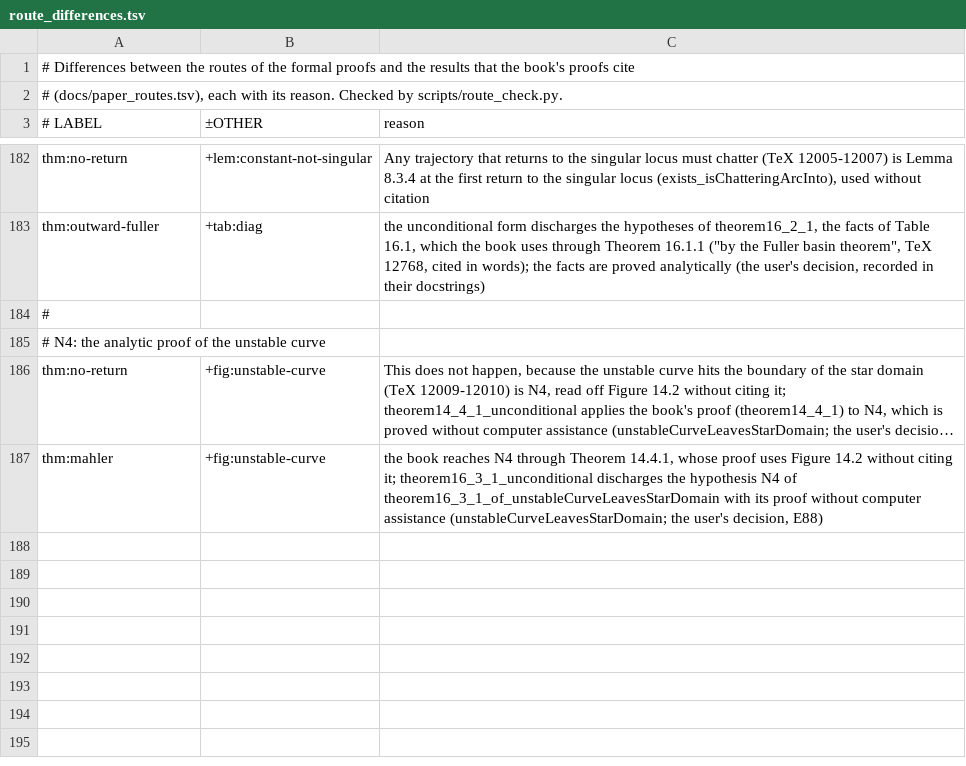
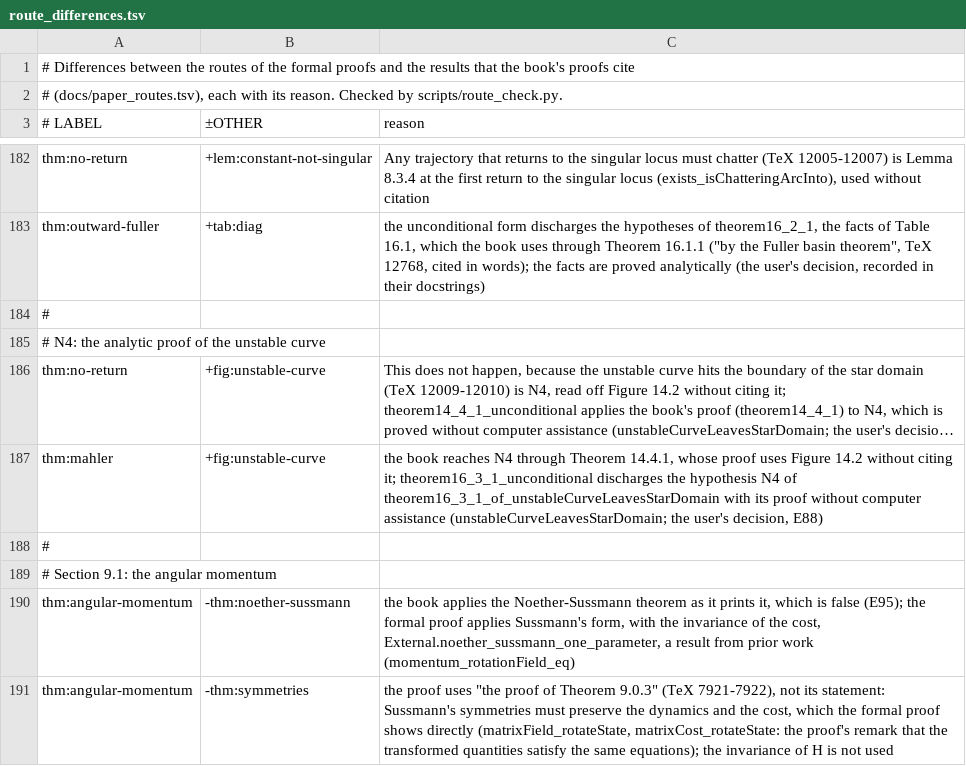
Before and after one commit to vltanh/lean4-smoothed-polygon, a TSV file: docs/route_differences.tsv, drawn as a sheet; only a part is shown, gaps mark what is left out; long unchanged cells end in …; the diff names each change by its address in the sheet, - before the commit and + after, or states it on an @@ line.

```diff
--- a/docs/route_differences.tsv
+++ b/docs/route_differences.tsv
+row 188: #
+row 189: # Section 9.1: the angular momentum
+row 190: thm:angular-momentum | -thm:noether-sussmann | the book applies the Noether-Sussmann theorem as it prints it, which is false (E95); the formal proof applies Sussmann's form, with the invariance of the cost, External.noether_sussmann_one_parameter, a result from prior work (momentum_rotationField_eq)
+row 191: thm:angular-momentum | -thm:symmetries | the proof uses "the proof of Theorem 9.0.3" (TeX 7921-7922), not its statement: Sussmann's symmetries must preserve the dynamics and the cost, which the formal proof shows directly (matrixField_rotateState, matrixCost_rotateState: the proof's remark that the transformed quantities satisfy the same equations); the invariance of H is not used
```
Also changed, not shown: docs/paper_routes.tsv, 17 other files.
